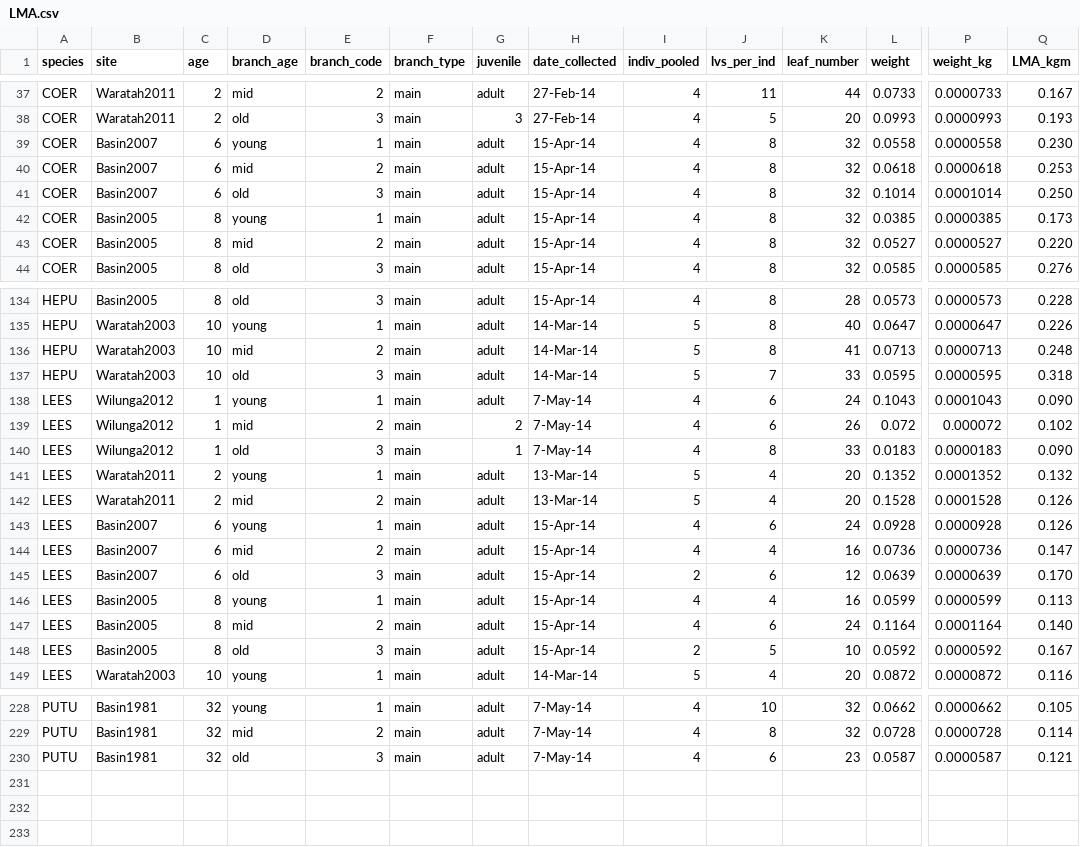
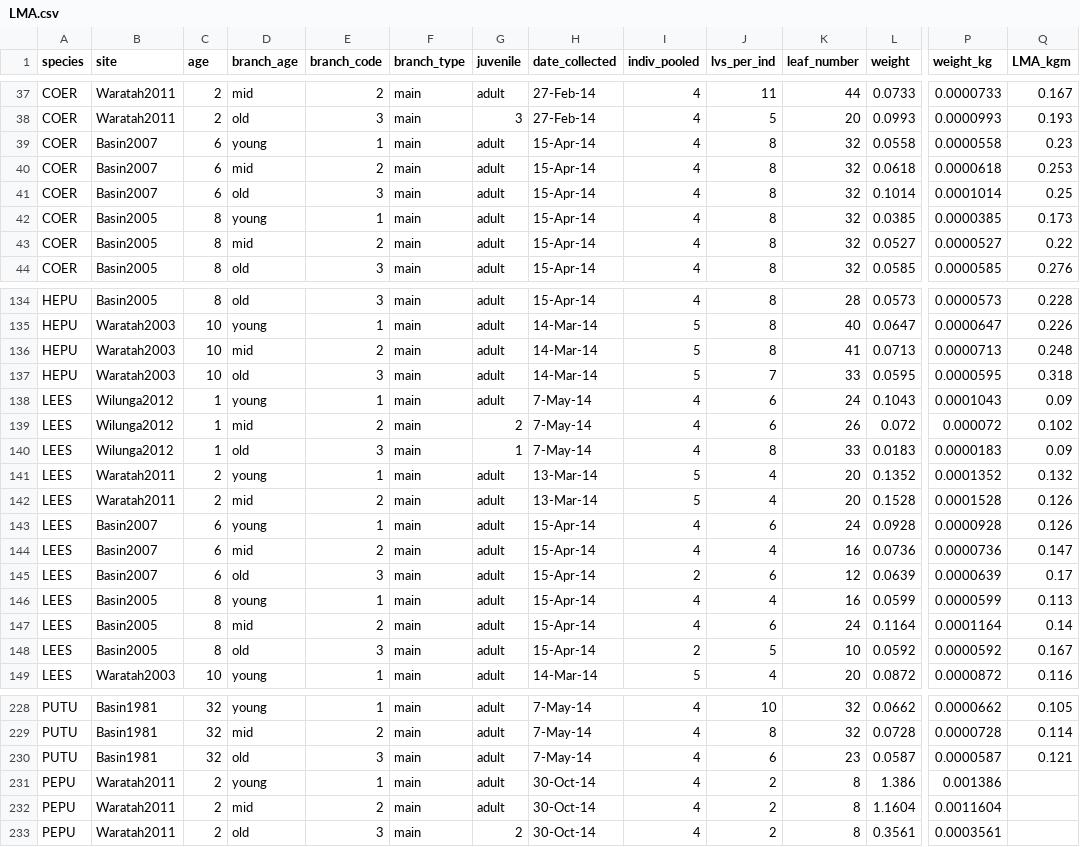
Before and after one commit to dfalster/Reproductive_Allocation_Kuringgai, a CSV file: data/LMA.csv, drawn as a sheet; only a part is shown, gaps mark what is left out; rows hold the shown columns only; the diff covers the shown part only; the diff names each change by its address in the sheet, - before the commit and + after, or states it on an @@ line.

Commit message:
2014 harvest data complete. Will merge with 2013 data tomorrow.
reproduction file now includes all 2014 data

wood density complete

LMA just waiting for three leaf area values

```diff
--- a/data/LMA.csv
+++ b/data/LMA.csv
-Q39 (LMA_kgm): 0.230
+Q39 (LMA_kgm): 0.23
-Q41 (LMA_kgm): 0.250
+Q41 (LMA_kgm): 0.25
-Q43 (LMA_kgm): 0.220
+Q43 (LMA_kgm): 0.22
-Q138 (LMA_kgm): 0.090
+Q138 (LMA_kgm): 0.09
-Q140 (LMA_kgm): 0.090
+Q140 (LMA_kgm): 0.09
-Q145 (LMA_kgm): 0.170
+Q145 (LMA_kgm): 0.17
-Q147 (LMA_kgm): 0.140
+Q147 (LMA_kgm): 0.14
+row 231: PEPU | Waratah2011 | 2 | young | 1 | main | adult | 30-Oct-14 | 4 | 2 | 8 | 1.386 | 0.001386
+row 232: PEPU | Waratah2011 | 2 | mid | 2 | main | adult | 30-Oct-14 | 4 | 2 | 8 | 1.1604 | 0.0011604
+row 233: PEPU | Waratah2011 | 2 | old | 3 | main | 2 | 30-Oct-14 | 4 | 2 | 8 | 0.3561 | 0.0003561
```
Also changed, not shown: 22 edited cells elsewhere in this file, data/2014_harvest.csv, data/wood_density.csv, 1 other file.
